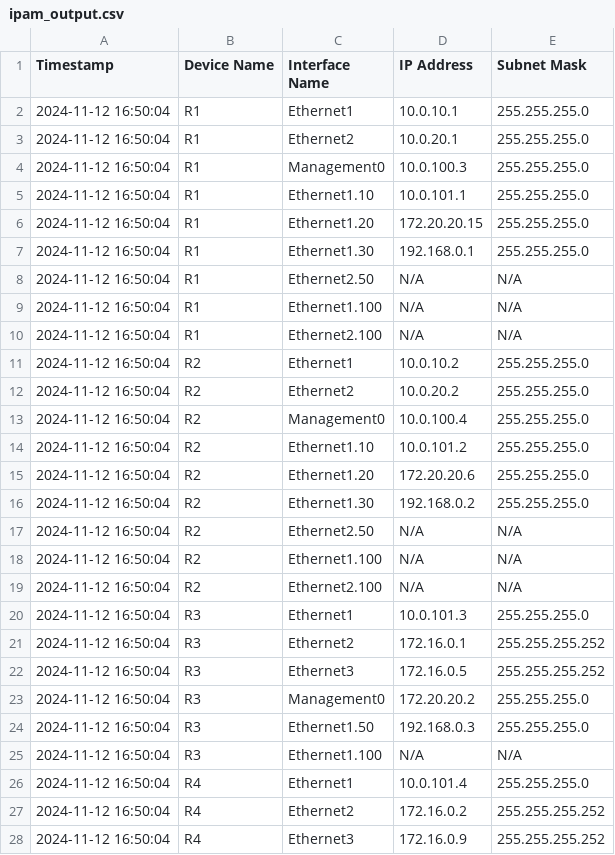
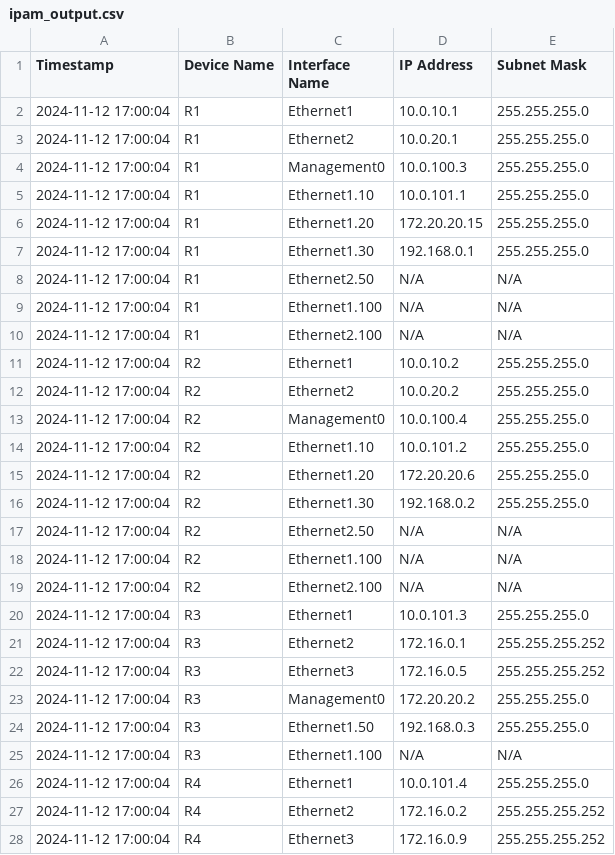
Before and after one commit to CUBoulder-Ashwin/NAutoHUB, a CSV file: NSOT/IPAM/ipam_output.csv, drawn as a sheet; only a part is shown; the diff covers the shown part only.

```diff
--- a/NSOT/IPAM/ipam_output.csv
+++ b/NSOT/IPAM/ipam_output.csv
@@ -1,28 +1,28 @@
 Timestamp,Device Name,Interface Name,IP Address,Subnet Mask
-2024-11-12 16:50:04,R1,Ethernet1,10.0.10.1,255.255.255.0
-2024-11-12 16:50:04,R1,Ethernet2,10.0.20.1,255.255.255.0
-2024-11-12 16:50:04,R1,Management0,10.0.100.3,255.255.255.0
-2024-11-12 16:50:04,R1,Ethernet1.10,10.0.101.1,255.255.255.0
-2024-11-12 16:50:04,R1,Ethernet1.20,172.20.20.15,255.255.255.0
-2024-11-12 16:50:04,R1,Ethernet1.30,192.168.0.1,255.255.255.0
-2024-11-12 16:50:04,R1,Ethernet2.50,N/A,N/A
-2024-11-12 16:50:04,R1,Ethernet1.100,N/A,N/A
-2024-11-12 16:50:04,R1,Ethernet2.100,N/A,N/A
-2024-11-12 16:50:04,R2,Ethernet1,10.0.10.2,255.255.255.0
-2024-11-12 16:50:04,R2,Ethernet2,10.0.20.2,255.255.255.0
-2024-11-12 16:50:04,R2,Management0,10.0.100.4,255.255.255.0
-2024-11-12 16:50:04,R2,Ethernet1.10,10.0.101.2,255.255.255.0
-2024-11-12 16:50:04,R2,Ethernet1.20,172.20.20.6,255.255.255.0
-2024-11-12 16:50:04,R2,Ethernet1.30,192.168.0.2,255.255.255.0
-2024-11-12 16:50:04,R2,Ethernet2.50,N/A,N/A
-2024-11-12 16:50:04,R2,Ethernet1.100,N/A,N/A
-2024-11-12 16:50:04,R2,Ethernet2.100,N/A,N/A
-2024-11-12 16:50:04,R3,Ethernet1,10.0.101.3,255.255.255.0
-2024-11-12 16:50:04,R3,Ethernet2,172.16.0.1,255.255.255.252
-2024-11-12 16:50:04,R3,Ethernet3,172.16.0.5,255.255.255.252
-2024-11-12 16:50:04,R3,Management0,172.20.20.2,255.255.255.0
-2024-11-12 16:50:04,R3,Ethernet1.50,192.168.0.3,255.255.255.0
-2024-11-12 16:50:04,R3,Ethernet1.100,N/A,N/A
-2024-11-12 16:50:04,R4,Ethernet1,10.0.101.4,255.255.255.0
-2024-11-12 16:50:04,R4,Ethernet2,172.16.0.2,255.255.255.252
-2024-11-12 16:50:04,R4,Ethernet3,172.16.0.9,255.255.255.252
+2024-11-12 17:00:04,R1,Ethernet1,10.0.10.1,255.255.255.0
+2024-11-12 17:00:04,R1,Ethernet2,10.0.20.1,255.255.255.0
+2024-11-12 17:00:04,R1,Management0,10.0.100.3,255.255.255.0
+2024-11-12 17:00:04,R1,Ethernet1.10,10.0.101.1,255.255.255.0
+2024-11-12 17:00:04,R1,Ethernet1.20,172.20.20.15,255.255.255.0
+2024-11-12 17:00:04,R1,Ethernet1.30,192.168.0.1,255.255.255.0
+2024-11-12 17:00:04,R1,Ethernet2.50,N/A,N/A
+2024-11-12 17:00:04,R1,Ethernet1.100,N/A,N/A
+2024-11-12 17:00:04,R1,Ethernet2.100,N/A,N/A
+2024-11-12 17:00:04,R2,Ethernet1,10.0.10.2,255.255.255.0
+2024-11-12 17:00:04,R2,Ethernet2,10.0.20.2,255.255.255.0
+2024-11-12 17:00:04,R2,Management0,10.0.100.4,255.255.255.0
+2024-11-12 17:00:04,R2,Ethernet1.10,10.0.101.2,255.255.255.0
+2024-11-12 17:00:04,R2,Ethernet1.20,172.20.20.6,255.255.255.0
+2024-11-12 17:00:04,R2,Ethernet1.30,192.168.0.2,255.255.255.0
+2024-11-12 17:00:04,R2,Ethernet2.50,N/A,N/A
+2024-11-12 17:00:04,R2,Ethernet1.100,N/A,N/A
+2024-11-12 17:00:04,R2,Ethernet2.100,N/A,N/A
+2024-11-12 17:00:04,R3,Ethernet1,10.0.101.3,255.255.255.0
+2024-11-12 17:00:04,R3,Ethernet2,172.16.0.1,255.255.255.252
+2024-11-12 17:00:04,R3,Ethernet3,172.16.0.5,255.255.255.252
+2024-11-12 17:00:04,R3,Management0,172.20.20.2,255.255.255.0
+2024-11-12 17:00:04,R3,Ethernet1.50,192.168.0.3,255.255.255.0
+2024-11-12 17:00:04,R3,Ethernet1.100,N/A,N/A
+2024-11-12 17:00:04,R4,Ethernet1,10.0.101.4,255.255.255.0
+2024-11-12 17:00:04,R4,Ethernet2,172.16.0.2,255.255.255.252
+2024-11-12 17:00:04,R4,Ethernet3,172.16.0.9,255.255.255.252
```
Also changed, not shown: 26 edited cells elsewhere in this file, 18 other files.
